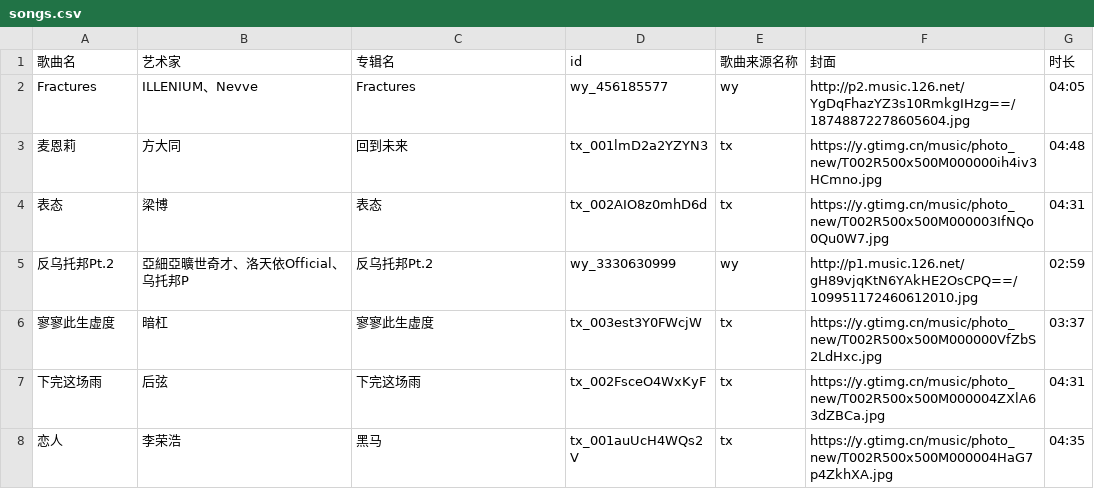
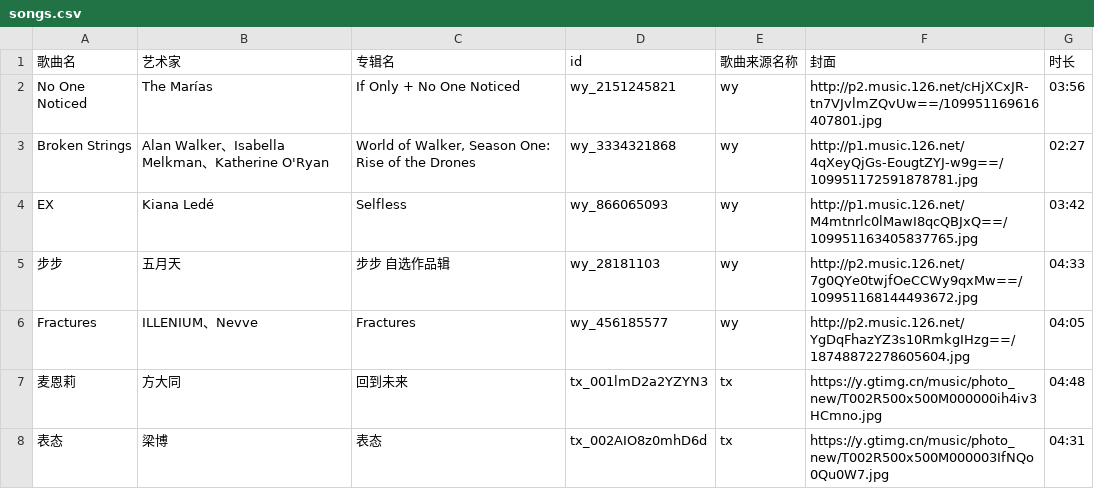
Before and after one commit to 14Kay/blog, a CSV file: data/songs.csv, drawn as a sheet; only a part is shown; the shorter side is filled out with more unchanged rows.

```diff
--- a/data/songs.csv
+++ b/data/songs.csv
@@ -1,2 +1,6 @@
 歌曲名,艺术家,专辑名,id,歌曲来源名称,封面,时长
+No One Noticed,The Marías,If Only + No One Noticed,wy_2151245821,wy,http://p2.music.126.net/cHjXCxJR-tn7VJvlmZQvUw==/109951169616407801.jpg,03:56
+Broken Strings,Alan Walker、Isabella Melkman、Katherine O'Ryan,"World of Walker, Season One: Rise of the Drones",wy_3334321868,wy,http://p1.music.126.net/4qXeyQjGs-EougtZYJ-w9g==/109951172591878781.jpg,02:27
+EX,Kiana Ledé,Selfless,wy_866065093,wy,http://p1.music.126.net/M4mtnrlc0lMawI8qcQBJxQ==/109951163405837765.jpg,03:42
+步步,五月天,步步 自选作品辑,wy_28181103,wy,http://p2.music.126.net/7g0QYe0twjfOeCCWy9qxMw==/109951168144493672.jpg,04:33
 Fractures,ILLENIUM、Nevve,Fractures,wy_456185577,wy,http://p2.music.126.net/YgDqFhazYZ3s10RmkgIHzg==/18748872278605604.jpg,04:05
```
